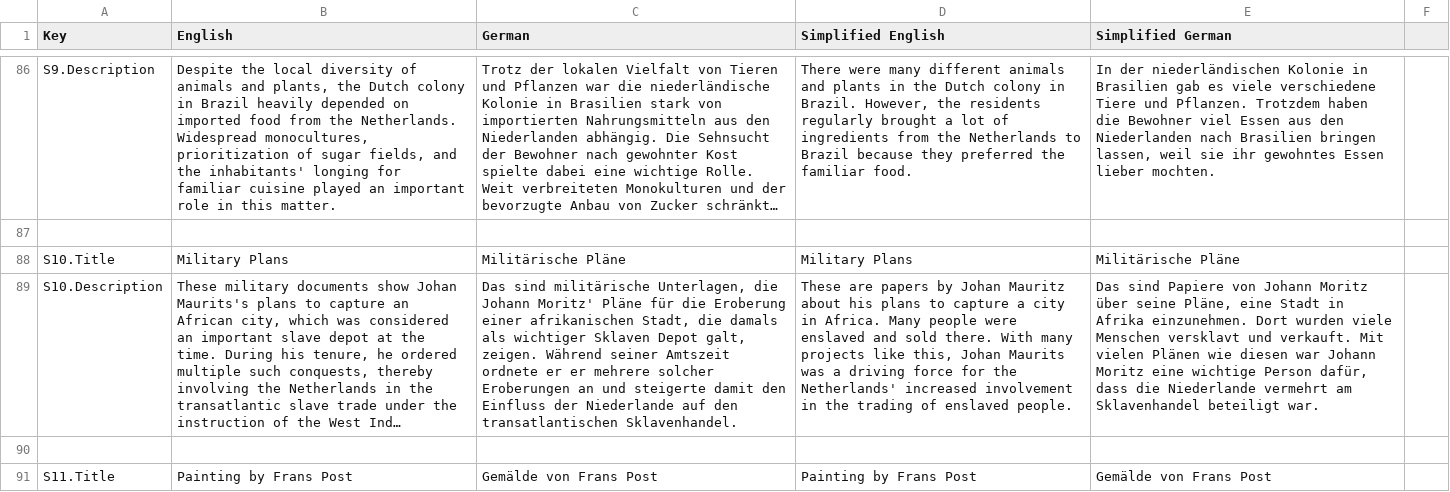
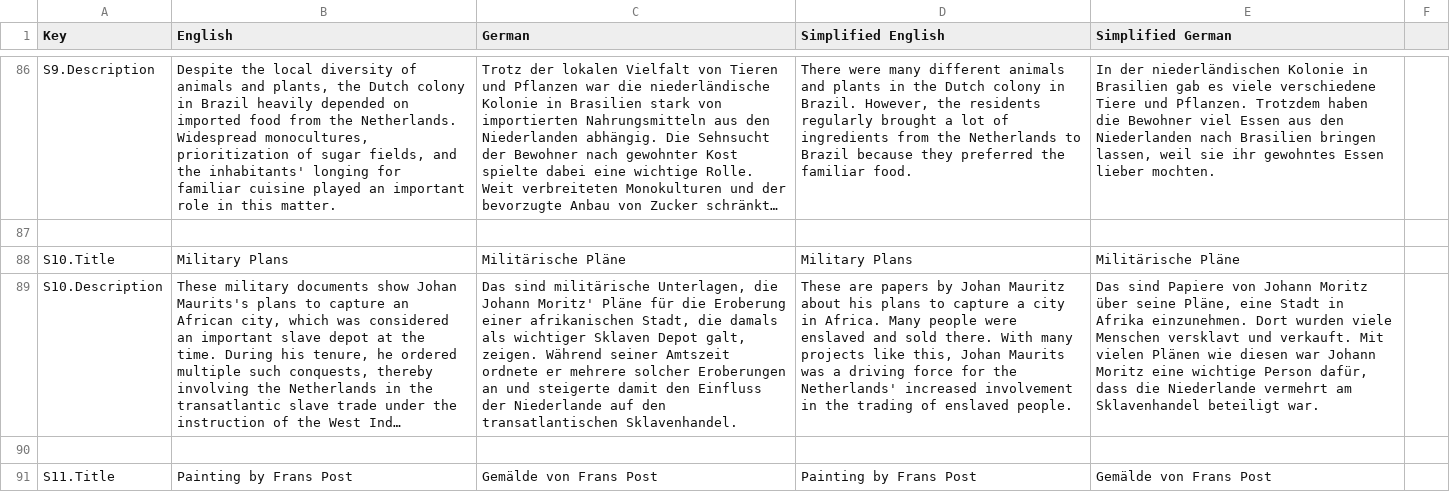
Before and after one commit to JeldrikGaal/SLM, a CSV file: Assets/SimpleLocalization/Resources/Localization/MG 1.csv, drawn as a sheet; only a part is shown, gaps mark what is left out; long unchanged cells end in …; the diff names each change by its address in the sheet, - before the commit and + after, or states it on an @@ line.

```diff
--- a/Assets/SimpleLocalization/Resources/Localization/MG 1.csv
+++ b/Assets/SimpleLocalization/Resources/Localization/MG 1.csv
-C89 (German): …ordnete er er mehrere solcher…
+C89 (German): …ordnete er mehrere solcher…
```
Also changed, not shown: Assets/SimpleLocalization/Resources/Localization/Menu.csv, 6 other files.
